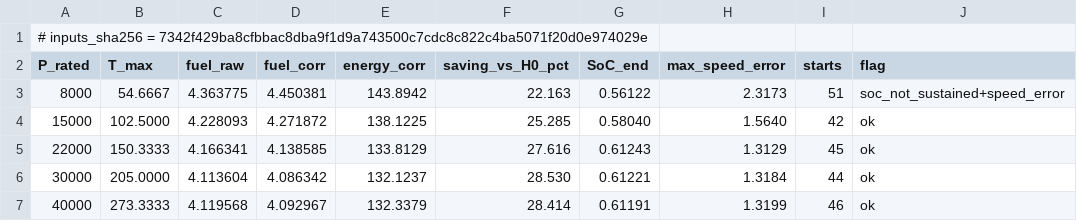
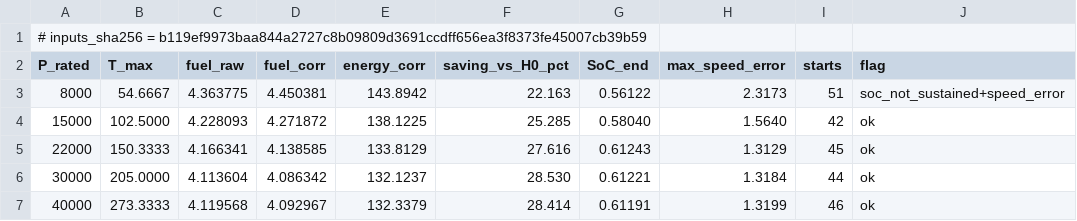
Before and after one commit to dr14-make/16ESPD, a CSV file: assets/data/lecture05/machine_size.csv, drawn as a sheet.

```diff
--- a/assets/data/lecture05/machine_size.csv
+++ b/assets/data/lecture05/machine_size.csv
@@ -1,2 +1,2 @@
-# inputs_sha256 = 7342f429ba8cfbbac8dba9f1d9a743500c7cdc8c822c4ba5071f20d0e974029e
+# inputs_sha256 = b119ef9973baa844a2727c8b09809d3691ccdff656ea3f8373fe45007cb39b59
 P_rated,T_max,fuel_raw,fuel_corr,energy_corr,saving_vs_H0_pct,SoC_end,max_speed_error,starts,flag
```
Also changed, not shown: 4 other files.
